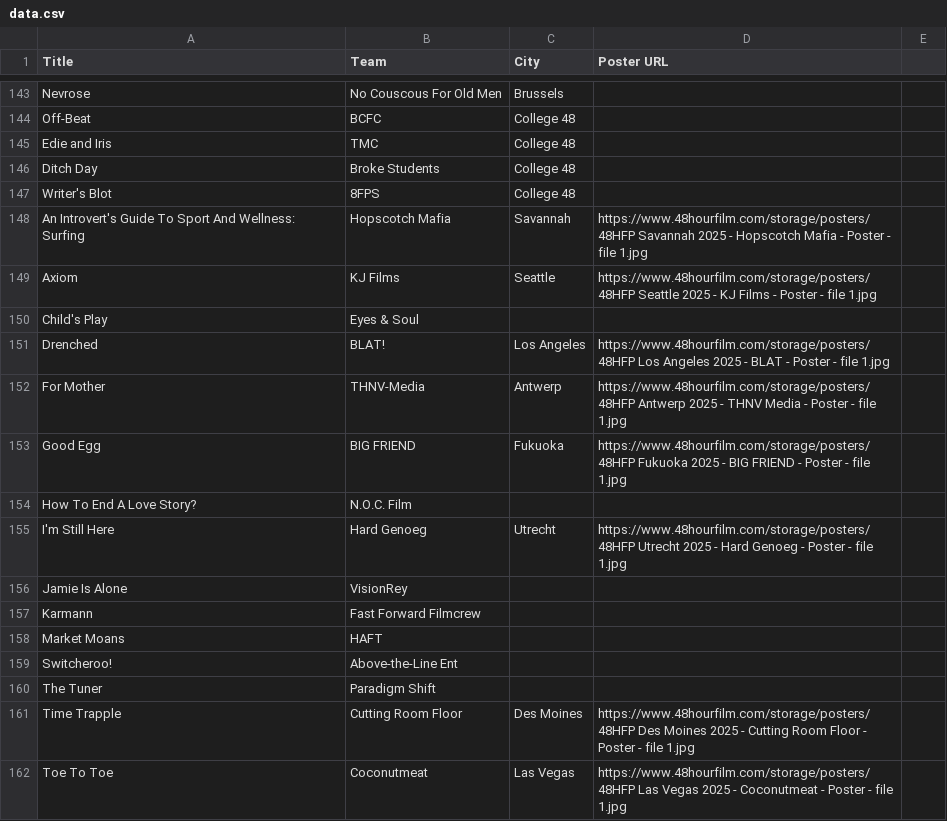
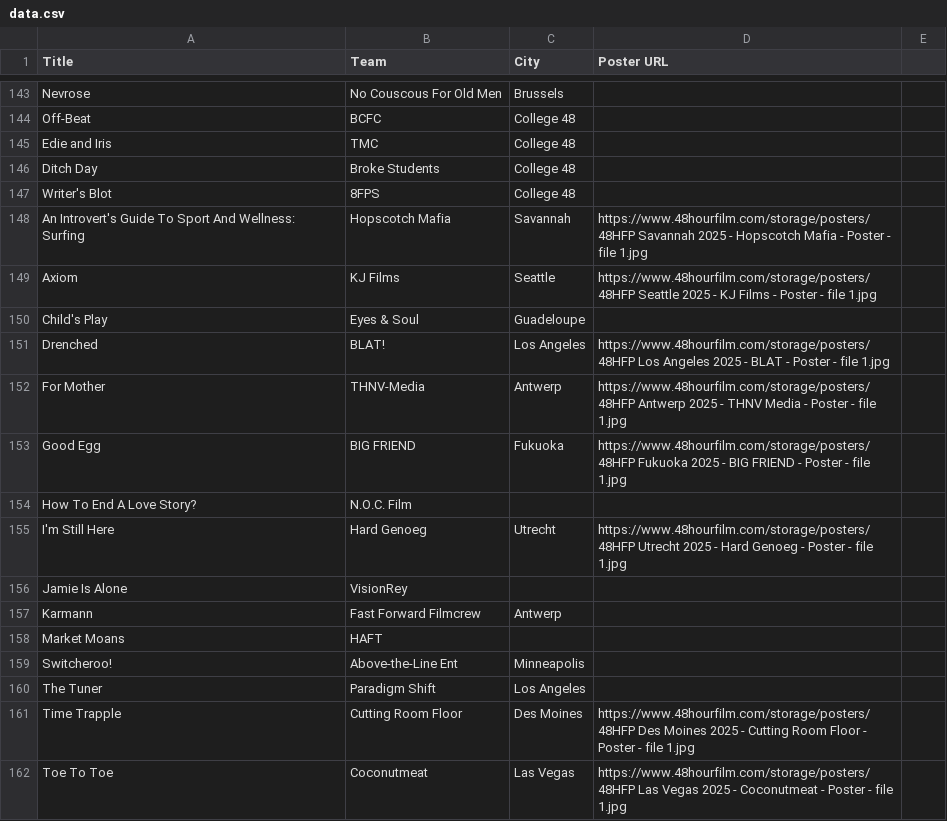
Before and after one commit to mariogeiger/48hfp-arena, a CSV file: data.csv, drawn as a sheet; only a part is shown, gaps mark what is left out.

```diff
--- a/data.csv
+++ b/data.csv
@@ -149,3 +149,3 @@ Title, Team, City, Poster URL
 "Axiom", KJ Films, Seattle, https://www.48hourfilm.com/storage/posters/48HFP Seattle 2025 - KJ Films - Poster - file 1.jpg
-"Child's Play", Eyes & Soul,
+"Child's Play", Eyes & Soul, Guadeloupe
 "Drenched", BLAT!, Los Angeles, https://www.48hourfilm.com/storage/posters/48HFP Los Angeles 2025 - BLAT - Poster - file 1.jpg
@@ -156,6 +156,6 @@ Title, Team, City, Poster URL
 "Jamie Is Alone", VisionRey,
-"Karmann", Fast Forward Filmcrew,
+"Karmann", Fast Forward Filmcrew, Antwerp
 "Market Moans", HAFT,
-"Switcheroo!", Above-the-Line Ent,
-"The Tuner", Paradigm Shift,
+"Switcheroo!", Above-the-Line Ent, Minneapolis
+"The Tuner", Paradigm Shift, Los Angeles
 "Time Trapple", Cutting Room Floor, Des Moines, https://www.48hourfilm.com/storage/posters/48HFP Des Moines 2025 - Cutting Room Floor - Poster - file 1.jpg
```
